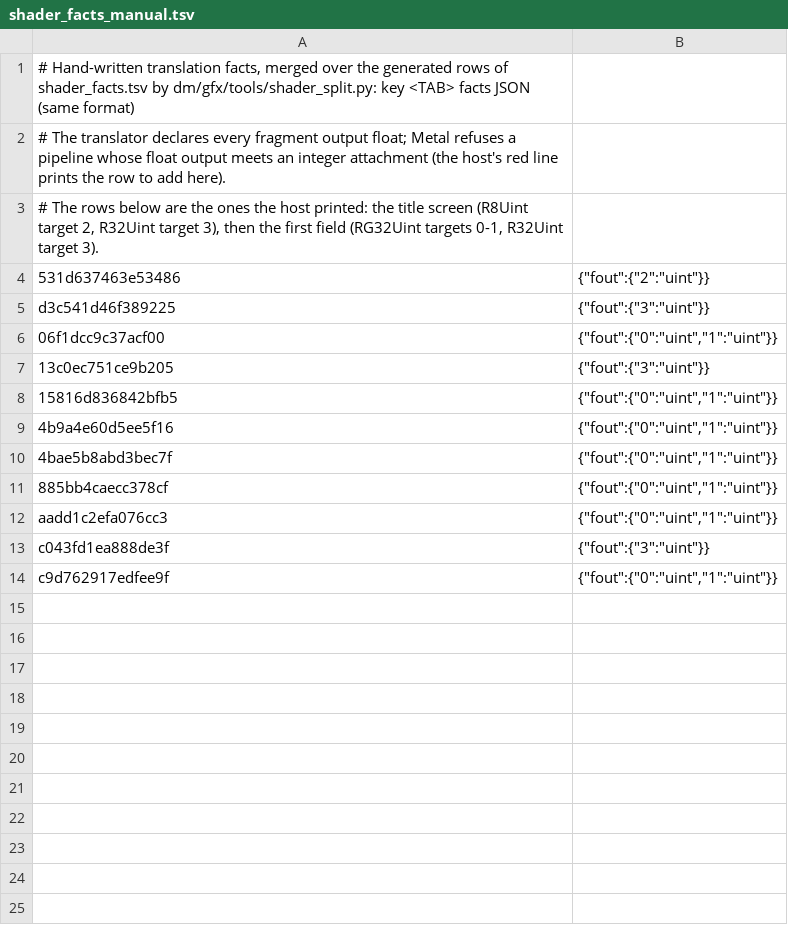
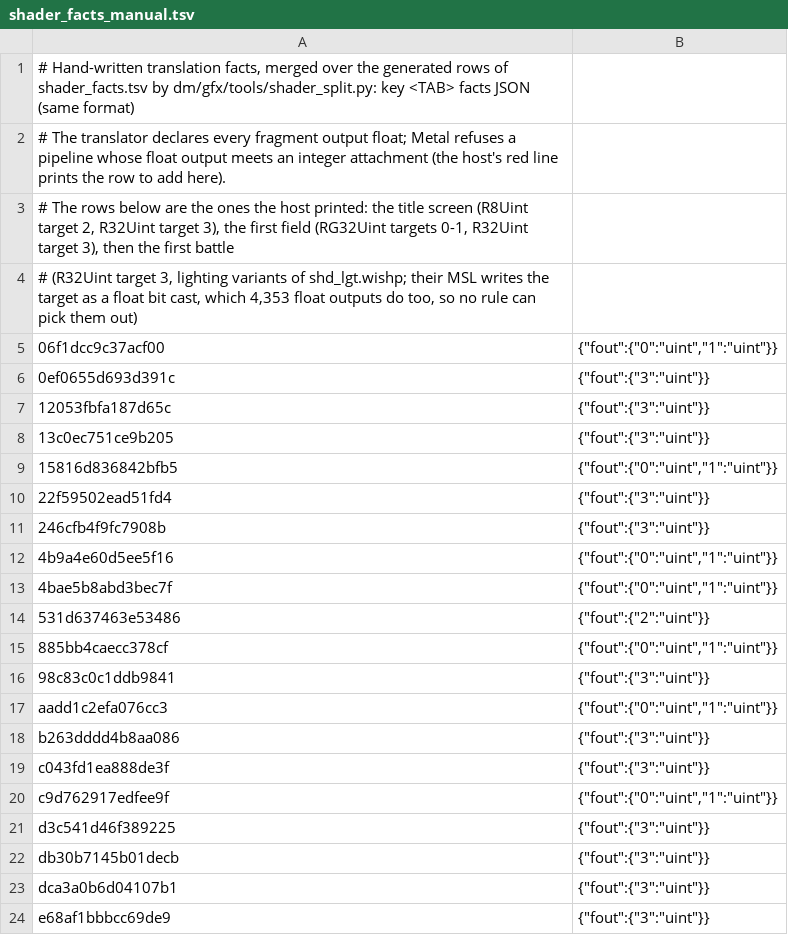
Before and after one commit to MJC626/nxnative, a TSV file: dm/games/010074F013262000/shader_facts_manual.tsv, drawn as a sheet.

```diff
--- a/dm/games/010074F013262000/shader_facts_manual.tsv
+++ b/dm/games/010074F013262000/shader_facts_manual.tsv
@@ -2,13 +2,23 @@
 # The translator declares every fragment output float; Metal refuses a pipeline whose float output meets an integer attachment (the host's red line prints the row to add here).
-# The rows below are the ones the host printed: the title screen (R8Uint target 2, R32Uint target 3), then the first field (RG32Uint targets 0-1, R32Uint target 3).
-531d637463e53486	{"fout":{"2":"uint"}}
-d3c541d46f389225	{"fout":{"3":"uint"}}
+# The rows below are the ones the host printed: the title screen (R8Uint target 2, R32Uint target 3), the first field (RG32Uint targets 0-1, R32Uint target 3), then the first battle
+# (R32Uint target 3, lighting variants of shd_lgt.wishp; their MSL writes the target as a float bit cast, which 4,353 float outputs do too, so no rule can pick them out)
 06f1dcc9c37acf00	{"fout":{"0":"uint","1":"uint"}}
+0ef0655d693d391c	{"fout":{"3":"uint"}}
+12053fbfa187d65c	{"fout":{"3":"uint"}}
 13c0ec751ce9b205	{"fout":{"3":"uint"}}
 15816d836842bfb5	{"fout":{"0":"uint","1":"uint"}}
+22f59502ead51fd4	{"fout":{"3":"uint"}}
+246cfb4f9fc7908b	{"fout":{"3":"uint"}}
 4b9a4e60d5ee5f16	{"fout":{"0":"uint","1":"uint"}}
 4bae5b8abd3bec7f	{"fout":{"0":"uint","1":"uint"}}
+531d637463e53486	{"fout":{"2":"uint"}}
 885bb4caecc378cf	{"fout":{"0":"uint","1":"uint"}}
+98c83c0c1ddb9841	{"fout":{"3":"uint"}}
 aadd1c2efa076cc3	{"fout":{"0":"uint","1":"uint"}}
+b263dddd4b8aa086	{"fout":{"3":"uint"}}
 c043fd1ea888de3f	{"fout":{"3":"uint"}}
 c9d762917edfee9f	{"fout":{"0":"uint","1":"uint"}}
+d3c541d46f389225	{"fout":{"3":"uint"}}
+db30b7145b01decb	{"fout":{"3":"uint"}}
+dca3a0b6d04107b1	{"fout":{"3":"uint"}}
+e68af1bbbcc69de9	{"fout":{"3":"uint"}}
```
Also changed, not shown: dm/games/010074F013262000/c1_full.tsv, dm/games/010074F013262000/game.tsv, 20 other files.
